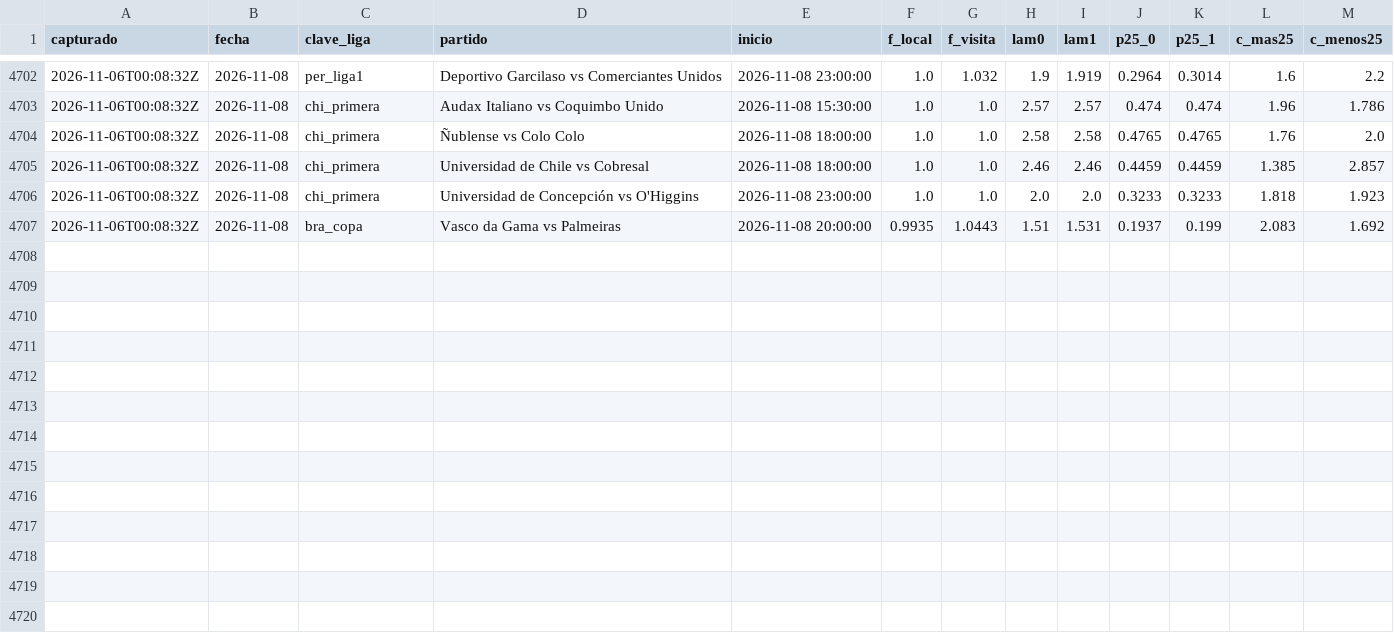
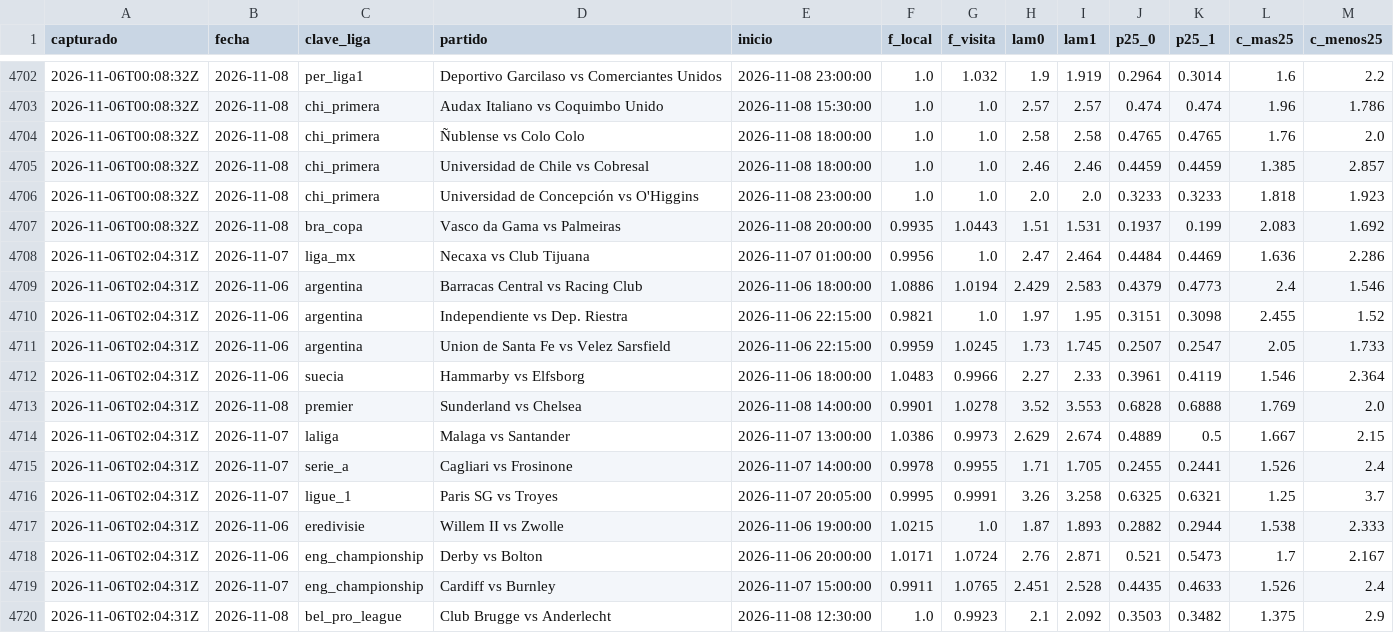
Before and after one commit to HectorMontiel/sharpicks, a CSV file: senal_bajas.csv, drawn as a sheet; only a part is shown, gaps mark what is left out; the diff names each change by its address in the sheet, - before the commit and + after, or states it on an @@ line.

```diff
--- a/senal_bajas.csv
+++ b/senal_bajas.csv
+row 4708: 2026-11-06T02:04:31Z | 2026-11-07 | liga_mx | Necaxa vs Club Tijuana | 2026-11-07 01:00:00 | 0.9956 | 1.0 | 2.47 | 2.464 | 0.4484 | 0.4469 | 1.636 | 2.286
+row 4709: 2026-11-06T02:04:31Z | 2026-11-06 | argentina | Barracas Central vs Racing Club | 2026-11-06 18:00:00 | 1.0886 | 1.0194 | 2.429 | 2.583 | 0.4379 | 0.4773 | 2.4 | 1.546
+row 4710: 2026-11-06T02:04:31Z | 2026-11-06 | argentina | Independiente vs Dep. Riestra | 2026-11-06 22:15:00 | 0.9821 | 1.0 | 1.97 | 1.95 | 0.3151 | 0.3098 | 2.455 | 1.52
+row 4711: 2026-11-06T02:04:31Z | 2026-11-06 | argentina | Union de Santa Fe vs Velez Sarsfield | 2026-11-06 22:15:00 | 0.9959 | 1.0245 | 1.73 | 1.745 | 0.2507 | 0.2547 | 2.05 | 1.733
+row 4712: 2026-11-06T02:04:31Z | 2026-11-06 | suecia | Hammarby vs Elfsborg | 2026-11-06 18:00:00 | 1.0483 | 0.9966 | 2.27 | 2.33 | 0.3961 | 0.4119 | 1.546 | 2.364
+row 4713: 2026-11-06T02:04:31Z | 2026-11-08 | premier | Sunderland vs Chelsea | 2026-11-08 14:00:00 | 0.9901 | 1.0278 | 3.52 | 3.553 | 0.6828 | 0.6888 | 1.769 | 2.0
+row 4714: 2026-11-06T02:04:31Z | 2026-11-07 | laliga | Malaga vs Santander | 2026-11-07 13:00:00 | 1.0386 | 0.9973 | 2.629 | 2.674 | 0.4889 | 0.5 | 1.667 | 2.15
+row 4715: 2026-11-06T02:04:31Z | 2026-11-07 | serie_a | Cagliari vs Frosinone | 2026-11-07 14:00:00 | 0.9978 | 0.9955 | 1.71 | 1.705 | 0.2455 | 0.2441 | 1.526 | 2.4
+row 4716: 2026-11-06T02:04:31Z | 2026-11-07 | ligue_1 | Paris SG vs Troyes | 2026-11-07 20:05:00 | 0.9995 | 0.9991 | 3.26 | 3.258 | 0.6325 | 0.6321 | 1.25 | 3.7
+row 4717: 2026-11-06T02:04:31Z | 2026-11-06 | eredivisie | Willem II vs Zwolle | 2026-11-06 19:00:00 | 1.0215 | 1.0 | 1.87 | 1.893 | 0.2882 | 0.2944 | 1.538 | 2.333
+row 4718: 2026-11-06T02:04:31Z | 2026-11-06 | eng_championship | Derby vs Bolton | 2026-11-06 20:00:00 | 1.0171 | 1.0724 | 2.76 | 2.871 | 0.521 | 0.5473 | 1.7 | 2.167
+row 4719: 2026-11-06T02:04:31Z | 2026-11-07 | eng_championship | Cardiff vs Burnley | 2026-11-07 15:00:00 | 0.9911 | 1.0765 | 2.451 | 2.528 | 0.4435 | 0.4633 | 1.526 | 2.4
+row 4720: 2026-11-06T02:04:31Z | 2026-11-08 | bel_pro_league | Club Brugge vs Anderlecht | 2026-11-08 12:30:00 | 1.0 | 0.9923 | 2.1 | 2.092 | 0.3503 | 0.3482 | 1.375 | 2.9
```
Also changed, not shown: analisis_seguimiento.csv, arriesgadas_seguimiento.csv, 25 other files.
